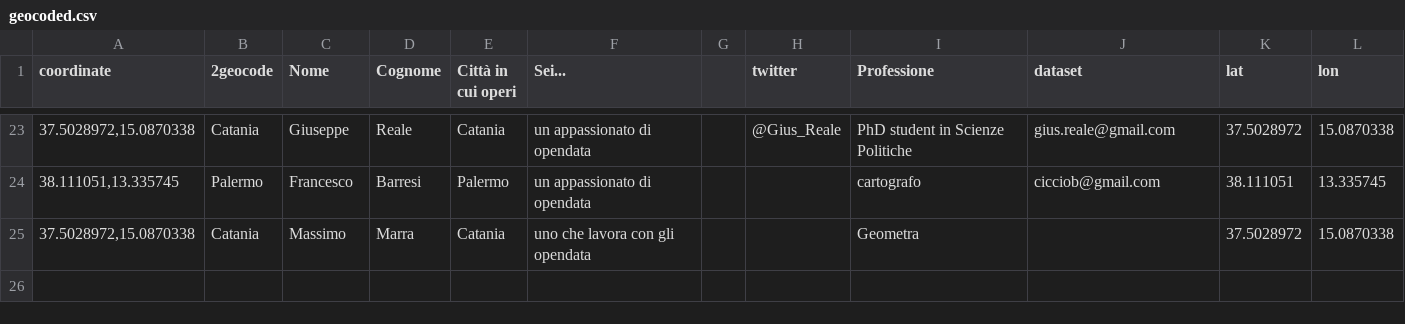
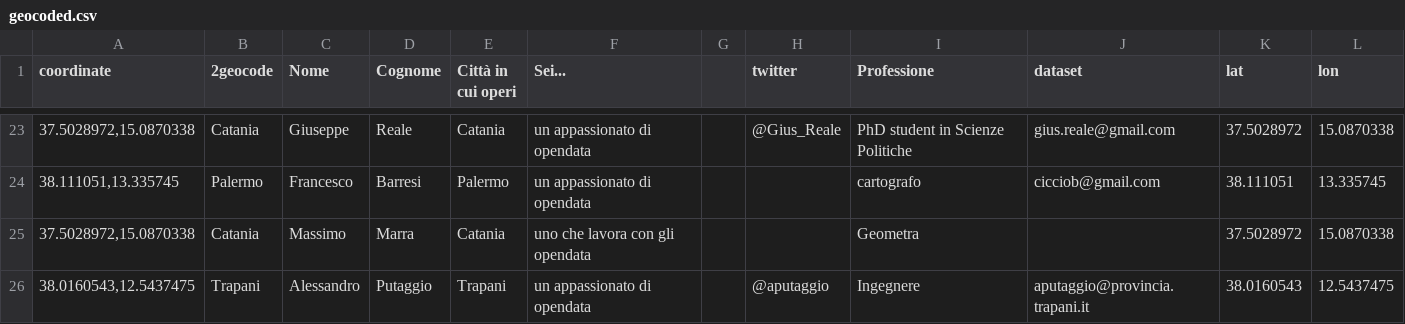
Before and after one commit to aborruso/stsmed, a CSV file: geocoded.csv, drawn as a sheet; only a part is shown, gaps mark what is left out.

Commit message:
Update geocoded.csv

```diff
--- a/geocoded.csv
+++ b/geocoded.csv
@@ -25 +25,2 @@ coordinate,2geocode,Nome,Cognome,Città in cui operi,Sei...,,twitter,Professione
 "37.5028972,15.0870338",Catania,Massimo,Marra,Catania,uno che lavora con gli opendata,,,Geometra,,37.5028972,15.0870338
+"38.0160543,12.5437475",Trapani,Alessandro,Putaggio,Trapani,un appassionato di opendata,,@aputaggio,Ingegnere,aputaggio@provincia.trapani.it,38.0160543,12.5437475
```
